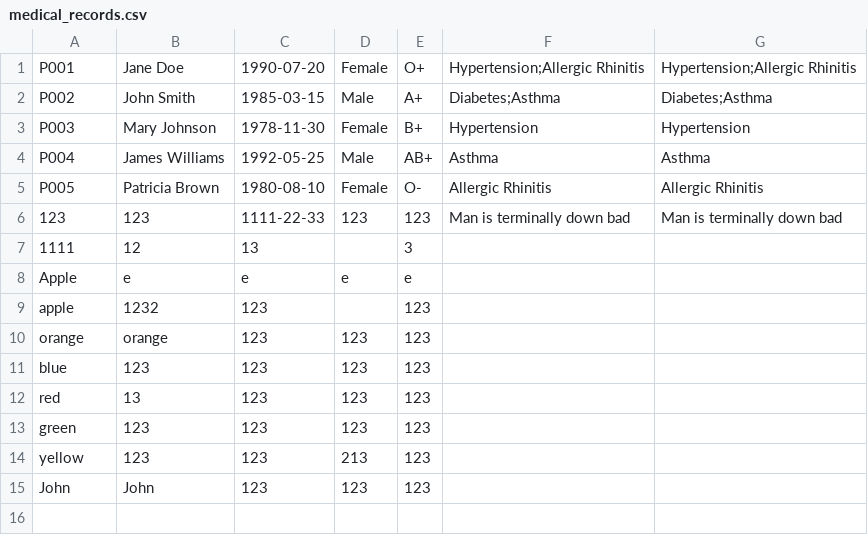
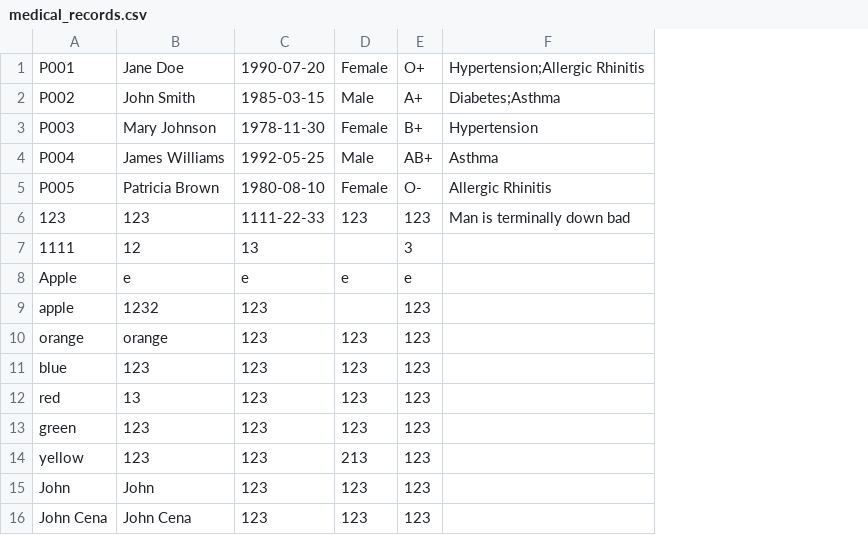
Before and after one commit to NomadicSasquatch/SC2002-Hospital-Management-System, a CSV file: SC2002-Assignment/hms/src/data/medical_records.csv, drawn as a sheet; removed rows and columns are numbered as before the commit, all else as after; the diff names each change by its address in the sheet, - before the commit and + after, or states it on an @@ line.

```diff
--- a/SC2002-Assignment/hms/src/data/medical_records.csv
+++ b/SC2002-Assignment/hms/src/data/medical_records.csv
-column G, rows 1-6: Hypertension;Allergic Rhinitis | Diabetes;Asthma | Hypertension | Asthma | Allergic Rhinitis | Man is terminally down bad
+row 16: John Cena | John Cena | 123 | 123 | 123
```
Also changed, not shown: SC2002-Assignment/hms/src/data/users.csv, 1 other file.
